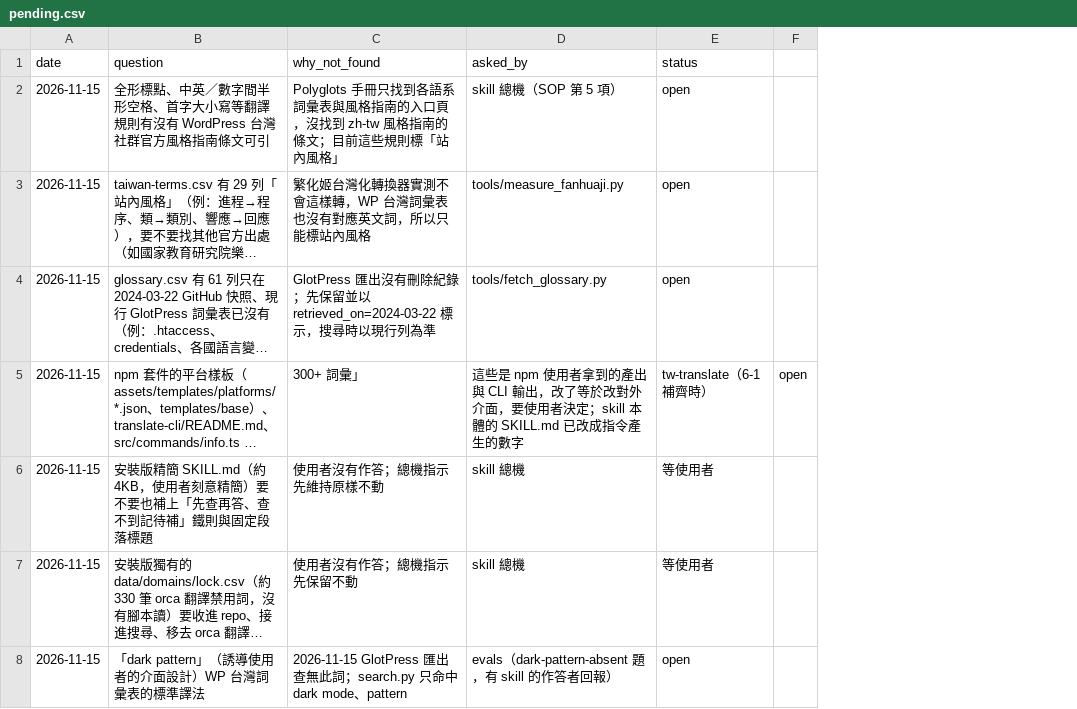
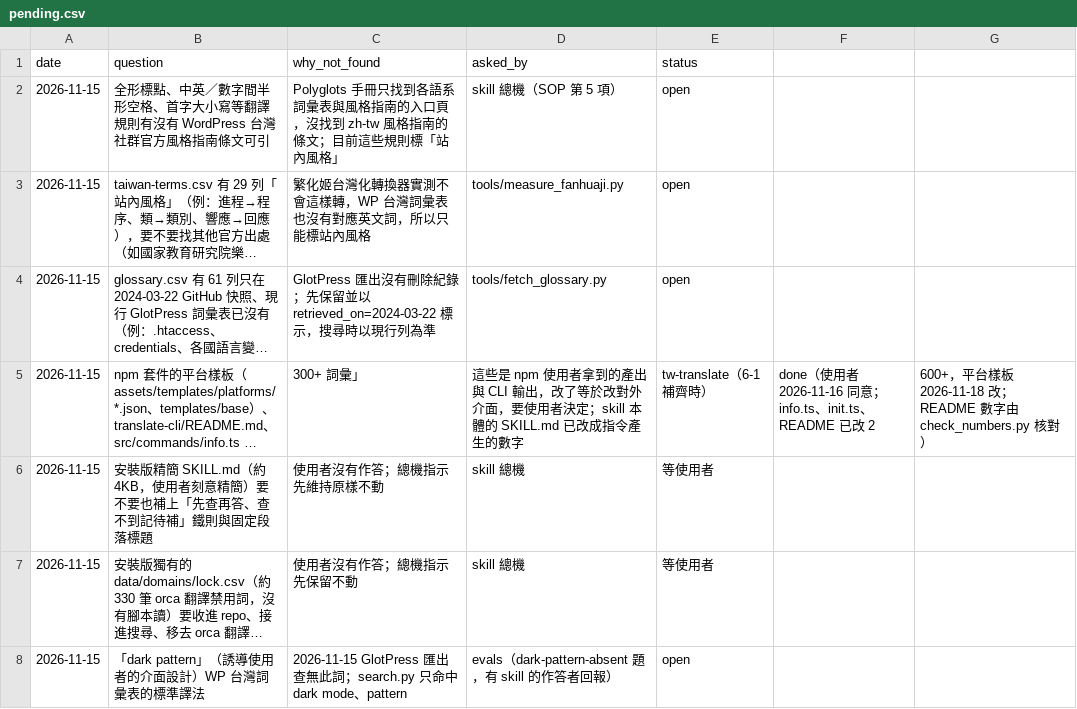
Before and after one commit to Moksa1123/taiwan-translate-skill, a CSV file: translate-cli/assets/taiwan-translate/data/pending.csv, drawn as a sheet; long unchanged cells end in …; removed rows and columns are numbered as before the commit, all else as after; the diff names each change by its address in the sheet, - before the commit and + after, or states it on an @@ line.

```diff
--- a/translate-cli/assets/taiwan-translate/data/pending.csv
+++ b/translate-cli/assets/taiwan-translate/data/pending.csv
-column F, row 5: open
+column F, row 5: done（使用者 2026-11-16 同意；info.ts、init.ts、README 已改 2
+column G, row 5: 600+，平台樣板 2026-11-18 改；README 數字由 check_numbers.py 核對）
```
Also changed, not shown: 31 other files.
